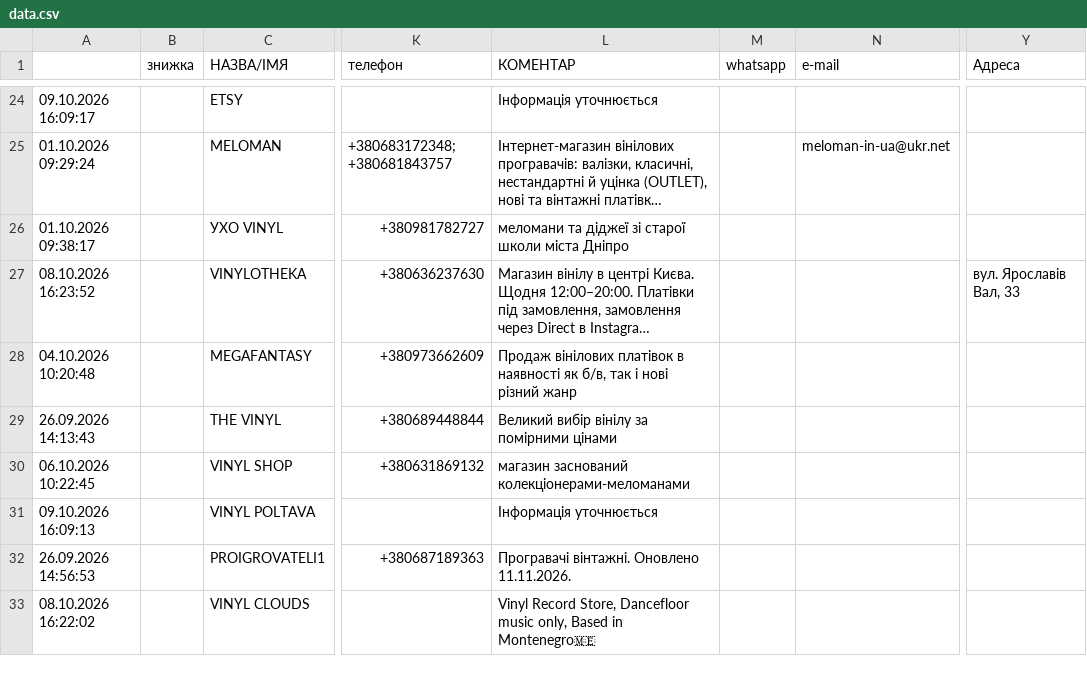
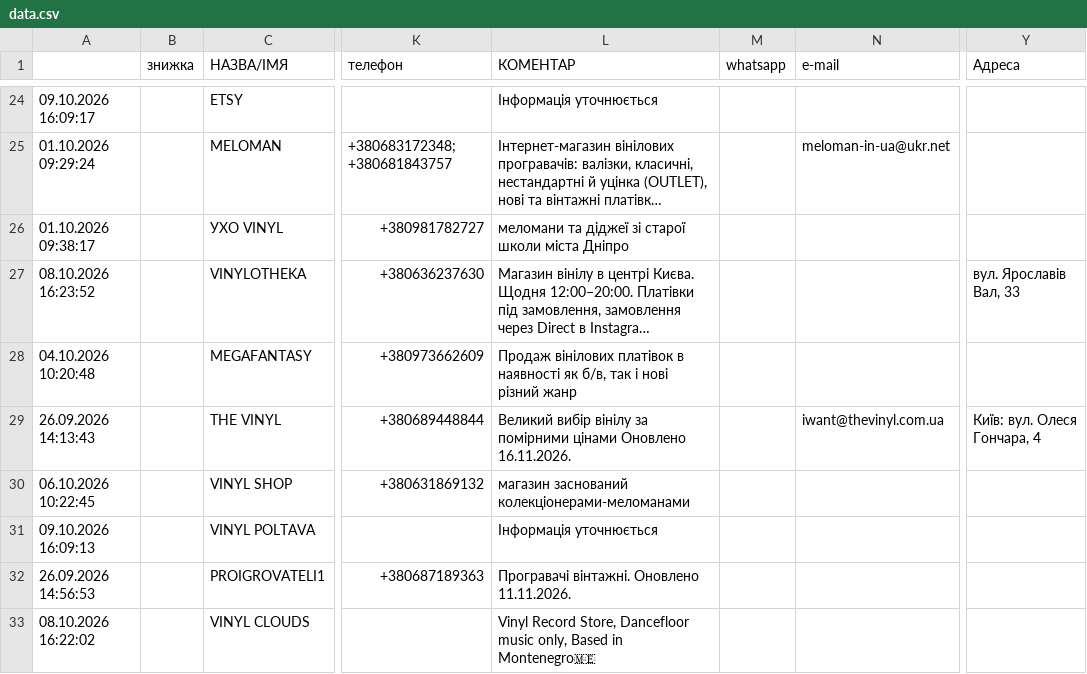
Before and after one commit to 2232344-ctrl/didvinil, a CSV file: vinyl-ukraine/data.csv, drawn as a sheet; only a part is shown, gaps mark what is left out; long unchanged cells end in …; the diff covers the shown part only; the diff names each change by its address in the sheet, - before the commit and + after, or states it on an @@ line.

```diff
--- a/vinyl-ukraine/data.csv
+++ b/vinyl-ukraine/data.csv
-L29 (КОМЕНТАР): …помірними цінами
+L29 (КОМЕНТАР): …помірними цінами Оновлено 16.11.2026.
-N29 (e-mail): (empty)
+N29 (e-mail): iwant@thevinyl.com.ua
-Y29 (Адреса): (empty)
+Y29 (Адреса): Київ: вул. Олеся Гончара, 4
```
Also changed, not shown: 15 edited cells elsewhere in this file, 1 other file.
